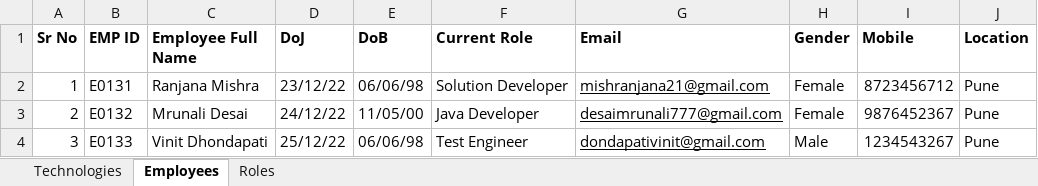
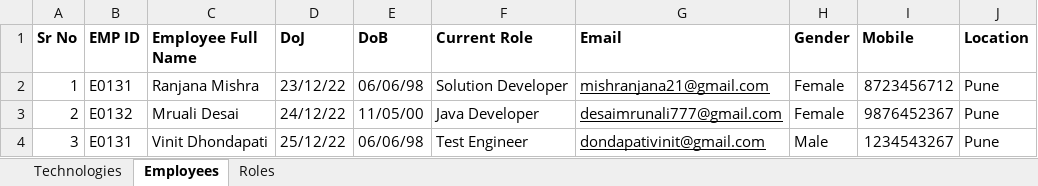
Before and after one commit to Code-CHOUDHARY/ResumeBuilderBackend, an Excel workbook: upload/template/employee/Bulk Upload Template-v2.xlsx, sheet Employees, drawn as a sheet; values as stored, in another font and other column widths than the file's, no borders; table styles not drawn; the diff names each change by its address in the sheet, - before the commit and + after, or states it on an @@ line.

```diff
--- a/upload/template/employee/Bulk Upload Template-v2.xlsx (sheet Employees)
+++ b/upload/template/employee/Bulk Upload Template-v2.xlsx (sheet Employees)
-C3 (Employee Full Name): Mrunali Desai
+C3 (Employee Full Name): Mruali Desai
-B4 (EMP ID): E0133
+B4 (EMP ID): E0131
```
Also changed, not shown: upload/template/employee/Bulk Upload Template.xlsx, 4 other files.
